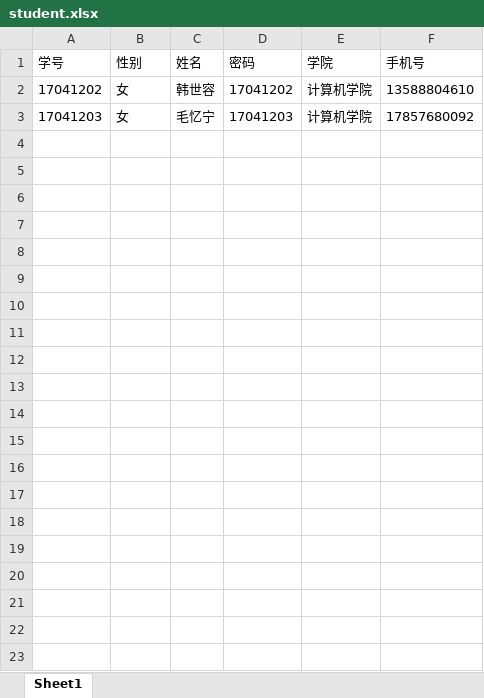
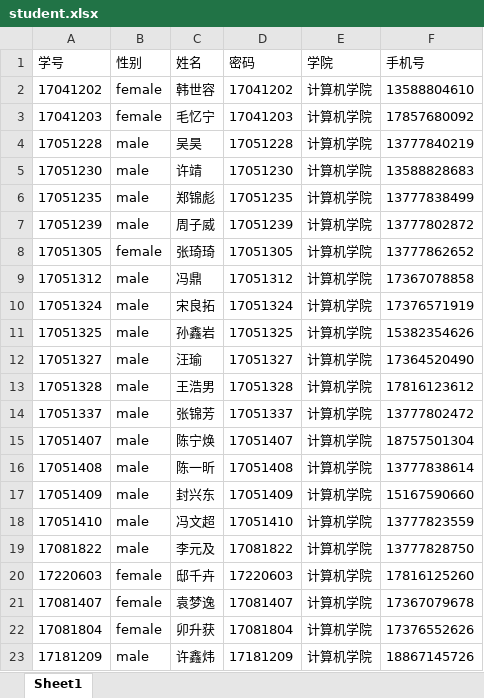
Before and after one commit to maoyining/OpenProjectSystem, an Excel workbook: rearend/scripts/student.xlsx, sheet Sheet1, drawn as a sheet; values as stored, in another font and other column widths than the file's, no borders; the diff names each change by its address in the sheet, - before the commit and + after, or states it on an @@ line.

```diff
--- a/rearend/scripts/student.xlsx (sheet Sheet1)
+++ b/rearend/scripts/student.xlsx (sheet Sheet1)
-B2:B3 (性别): 女
+B2:B3 (性别): female
+row 4: 17051228 | male | 吴昊 | 17051228 | 计算机学院 | 13777840219
+row 5: 17051230 | male | 许靖 | 17051230 | 计算机学院 | 13588828683
+row 6: 17051235 | male | 郑锦彪 | 17051235 | 计算机学院 | 13777838499
+row 7: 17051239 | male | 周子威 | 17051239 | 计算机学院 | 13777802872
+row 8: 17051305 | female | 张琦琦 | 17051305 | 计算机学院 | 13777862652
+row 9: 17051312 | male | 冯鼎 | 17051312 | 计算机学院 | 17367078858
+row 10: 17051324 | male | 宋良拓 | 17051324 | 计算机学院 | 17376571919
+row 11: 17051325 | male | 孙鑫岩 | 17051325 | 计算机学院 | 15382354626
+row 12: 17051327 | male | 汪瑜 | 17051327 | 计算机学院 | 17364520490
+row 13: 17051328 | male | 王浩男 | 17051328 | 计算机学院 | 17816123612
+row 14: 17051337 | male | 张锦芳 | 17051337 | 计算机学院 | 13777802472
+row 15: 17051407 | male | 陈宁焕 | 17051407 | 计算机学院 | 18757501304
+row 16: 17051408 | male | 陈一昕 | 17051408 | 计算机学院 | 13777838614
+row 17: 17051409 | male | 封兴东 | 17051409 | 计算机学院 | 15167590660
+row 18: 17051410 | male | 冯文超 | 17051410 | 计算机学院 | 13777823559
+row 19: 17081822 | male | 李元及 | 17081822 | 计算机学院 | 13777828750
+row 20: 17220603 | female | 邸千卉 | 17220603 | 计算机学院 | 17816125260
+row 21: 17081407 | female | 袁梦逸 | 17081407 | 计算机学院 | 17367079678
+row 22: 17081804 | female | 卯升获 | 17081804 | 计算机学院 | 17376552626
+row 23: 17181209 | male | 许鑫炜 | 17181209 | 计算机学院 | 18867145726
```
Also changed, not shown: 19 other files.
